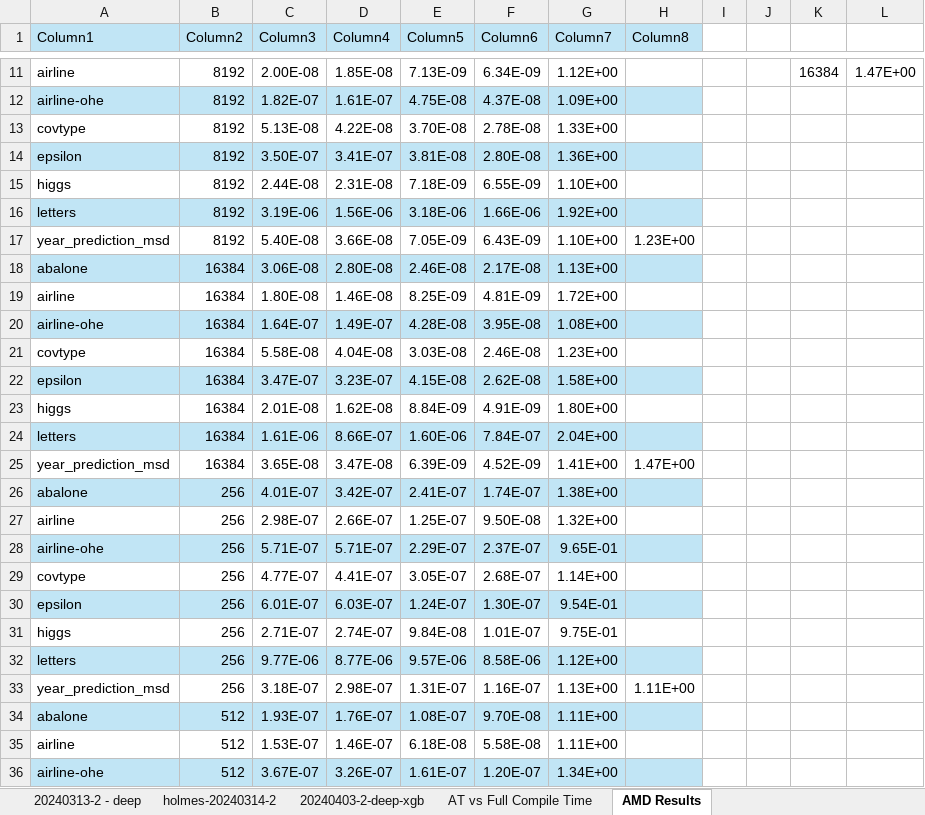
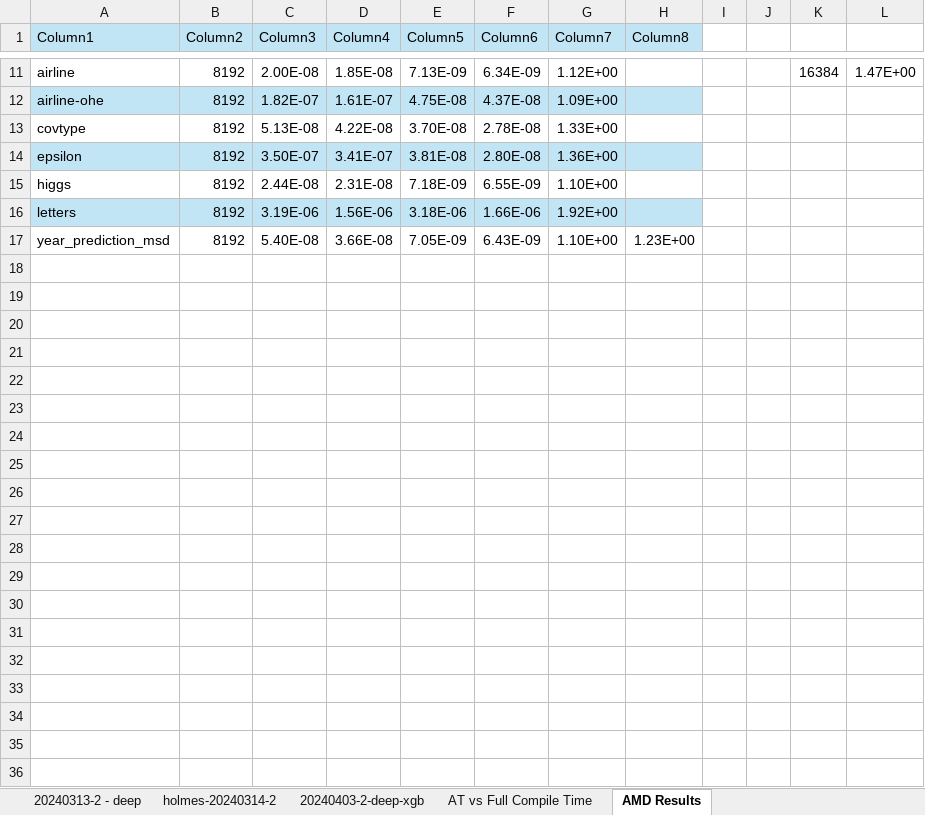
Before and after one commit to asprasad/treebeard, an Excel workbook: results/TreebeardComparisonResults.xlsx, sheet AMD Results, drawn as a sheet; only a part is shown, gaps mark what is left out; values as stored, in another font and other column widths than the file's, no borders; charts and pictures and table styles not drawn; the diff covers the shown part only; the diff names each change by its address in the sheet, - before the commit and + after, or states it on an @@ line.

Commit message:
Edit result section

```diff
--- a/results/TreebeardComparisonResults.xlsx (sheet AMD Results)
+++ b/results/TreebeardComparisonResults.xlsx (sheet AMD Results)
@@ row 18 hidden: abalone | 16384 | 3.06E-08 | 2.80E-08 | 2.46E-08 | 2.17E-08 | 1.13E+00 @@
@@ row 19 hidden: airline | 16384 | 1.80E-08 | 1.46E-08 | 8.25E-09 | 4.81E-09 | 1.72E+00 @@
@@ row 20 hidden: airline-ohe | 16384 | 1.64E-07 | 1.49E-07 | 4.28E-08 | 3.95E-08 | 1.08E+00 @@
@@ row 21 hidden: covtype | 16384 | 5.58E-08 | 4.04E-08 | 3.03E-08 | 2.46E-08 | 1.23E+00 @@
@@ row 22 hidden: epsilon | 16384 | 3.47E-07 | 3.23E-07 | 4.15E-08 | 2.62E-08 | 1.58E+00 @@
@@ row 23 hidden: higgs | 16384 | 2.01E-08 | 1.62E-08 | 8.84E-09 | 4.91E-09 | 1.80E+00 @@
@@ row 24 hidden: letters | 16384 | 1.61E-06 | 8.66E-07 | 1.60E-06 | 7.84E-07 | 2.04E+00 @@
@@ row 25 hidden: year_prediction_msd | 16384 | 3.65E-08 | 3.47E-08 | 6.39E-09 | 4.52E-09 | 1.41E+00 | 1.47E+00 @@
@@ row 26 hidden: abalone | 256 | 4.01E-07 | 3.42E-07 | 2.41E-07 | 1.74E-07 | 1.38E+00 @@
@@ row 27 hidden: airline | 256 | 2.98E-07 | 2.66E-07 | 1.25E-07 | 9.50E-08 | 1.32E+00 @@
@@ row 28 hidden: airline-ohe | 256 | 5.71E-07 | 5.71E-07 | 2.29E-07 | 2.37E-07 | 9.65E-01 @@
@@ row 29 hidden: covtype | 256 | 4.77E-07 | 4.41E-07 | 3.05E-07 | 2.68E-07 | 1.14E+00 @@
@@ row 30 hidden: epsilon | 256 | 6.01E-07 | 6.03E-07 | 1.24E-07 | 1.30E-07 | 9.54E-01 @@
@@ row 31 hidden: higgs | 256 | 2.71E-07 | 2.74E-07 | 9.84E-08 | 1.01E-07 | 9.75E-01 @@
@@ row 32 hidden: letters | 256 | 9.77E-06 | 8.77E-06 | 9.57E-06 | 8.58E-06 | 1.12E+00 @@
@@ row 33 hidden: year_prediction_msd | 256 | 3.18E-07 | 2.98E-07 | 1.31E-07 | 1.16E-07 | 1.13E+00 | 1.11E+00 @@
@@ row 34 hidden: abalone | 512 | 1.93E-07 | 1.76E-07 | 1.08E-07 | 9.70E-08 | 1.11E+00 @@
@@ row 35 hidden: airline | 512 | 1.53E-07 | 1.46E-07 | 6.18E-08 | 5.58E-08 | 1.11E+00 @@
@@ row 36 hidden: airline-ohe | 512 | 3.67E-07 | 3.26E-07 | 1.61E-07 | 1.20E-07 | 1.34E+00 @@
```
Also changed, not shown: 29 hidden or unhidden rows elsewhere in this sheet, sheet 20240313-2 - deep, sheet AT vs Full Compile Time, charts or pictures, 4 other files.
